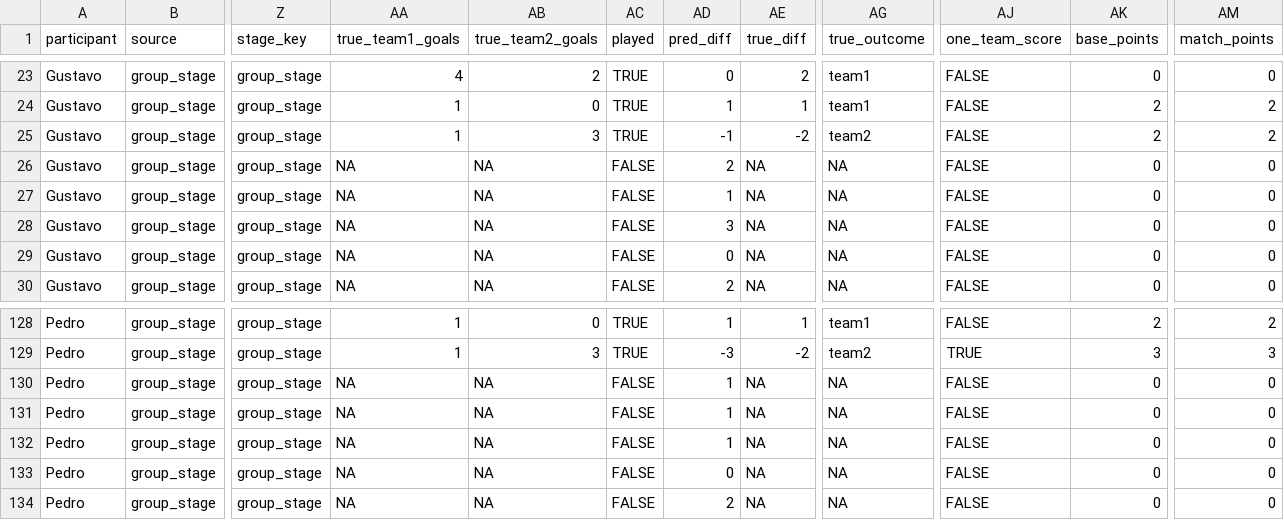
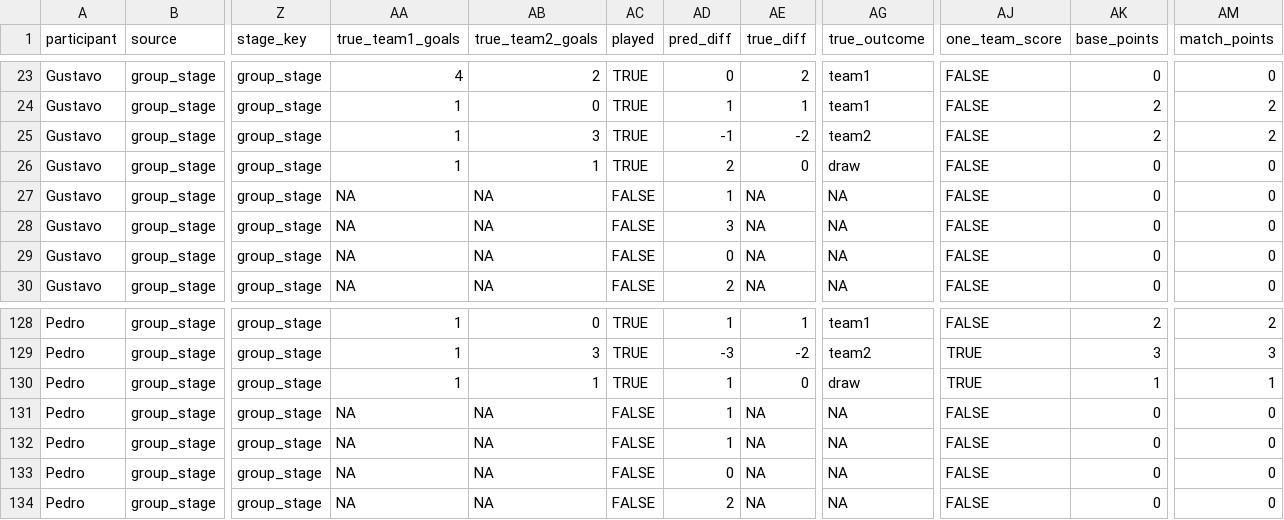
Before and after one commit to pedrosant-anna/bolao-copa-2026-x7q9p, a CSV file: data/scored_outputs/match_points.csv, drawn as a sheet; only a part is shown, gaps mark what is left out; the diff names each change by its address in the sheet, - before the commit and + after, or states it on an @@ line.

```diff
--- a/data/scored_outputs/match_points.csv
+++ b/data/scored_outputs/match_points.csv
-AA26 (true_team1_goals): NA
+AA26 (true_team1_goals): 1
-AB26 (true_team2_goals): NA
+AB26 (true_team2_goals): 1
-AC26 (played): FALSE
+AC26 (played): TRUE
-AE26 (true_diff): NA
+AE26 (true_diff): 0
-AG26 (true_outcome): NA
+AG26 (true_outcome): draw
-AA130 (true_team1_goals): NA
+AA130 (true_team1_goals): 1
-AB130 (true_team2_goals): NA
+AB130 (true_team2_goals): 1
-AC130 (played): FALSE
+AC130 (played): TRUE
-AE130 (true_diff): NA
+AE130 (true_diff): 0
-AG130 (true_outcome): NA
+AG130 (true_outcome): draw
-AJ130 (one_team_score): FALSE
+AJ130 (one_team_score): TRUE
-AK130 (base_points): 0
+AK130 (base_points): 1
-AM130 (match_points): 0
+AM130 (match_points): 1
```
Also changed, not shown: data/results/actual_results.csv, data/scored_outputs/actual_third_place_ranking.csv, 3 other files.
